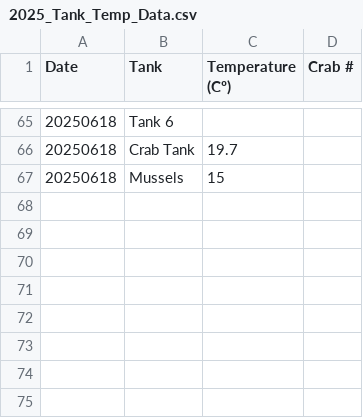
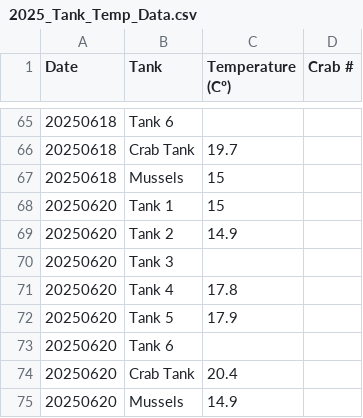
Before and after one commit to chloe-gilligan/Nucella_2025, a CSV file: data/2025_Tank_Temp_Data.csv, drawn as a sheet; only a part is shown, gaps mark what is left out; the diff names each change by its address in the sheet, - before the commit and + after, or states it on an @@ line.

Commit message:
daily temp data

```diff
--- a/data/2025_Tank_Temp_Data.csv
+++ b/data/2025_Tank_Temp_Data.csv
+row 68: 20250620 | Tank 1 | 15
+row 69: 20250620 | Tank 2 | 14.9
+row 70: 20250620 | Tank 3
+row 71: 20250620 | Tank 4 | 17.8
+row 72: 20250620 | Tank 5 | 17.9
+row 73: 20250620 | Tank 6
+row 74: 20250620 | Crab Tank | 20.4
+row 75: 20250620 | Mussels | 14.9
```
